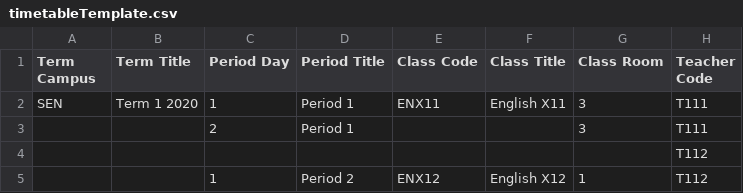
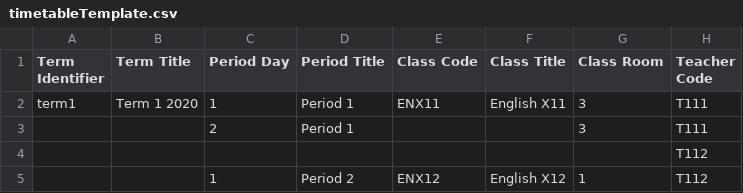
Before and after one commit to juliaattrevisan/schoolbox-api-docs, a CSV file: www/adminv2/import/timetableTemplate.csv, drawn as a sheet.

Commit message:
Repair archaic reference to Term Campus [SA-10522]

```diff
--- a/www/adminv2/import/timetableTemplate.csv
+++ b/www/adminv2/import/timetableTemplate.csv
@@ -1,3 +1,3 @@
-Term Campus,Term Title,Period Day,Period Title,Class Code,Class Title,Class Room,Teacher Code
-SEN,Term 1 2020,1,Period 1,ENX11,English X11,3,T111
+Term Identifier,Term Title,Period Day,Period Title,Class Code,Class Title,Class Room,Teacher Code
+term1,Term 1 2020,1,Period 1,ENX11,English X11,3,T111
 ,,2,Period 1,,,3,T111
```
Also changed, not shown: 2 other files.
